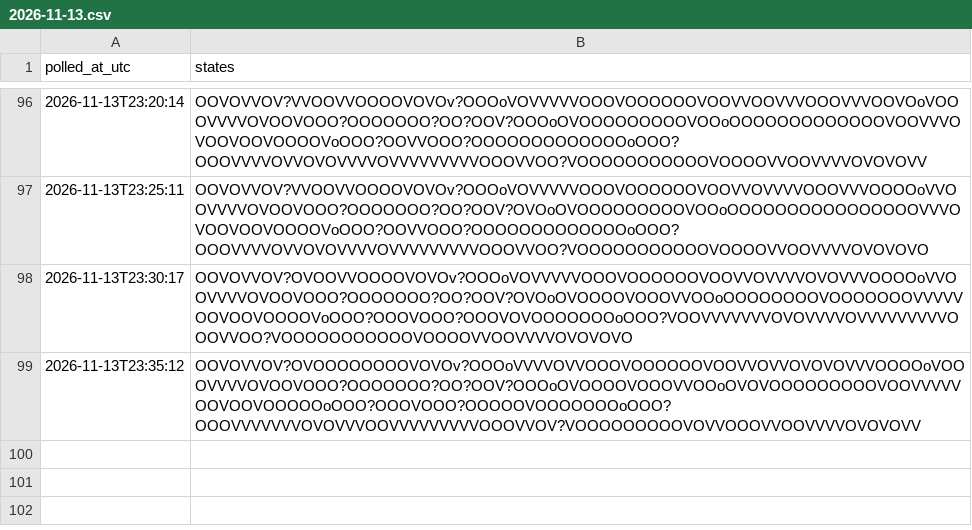
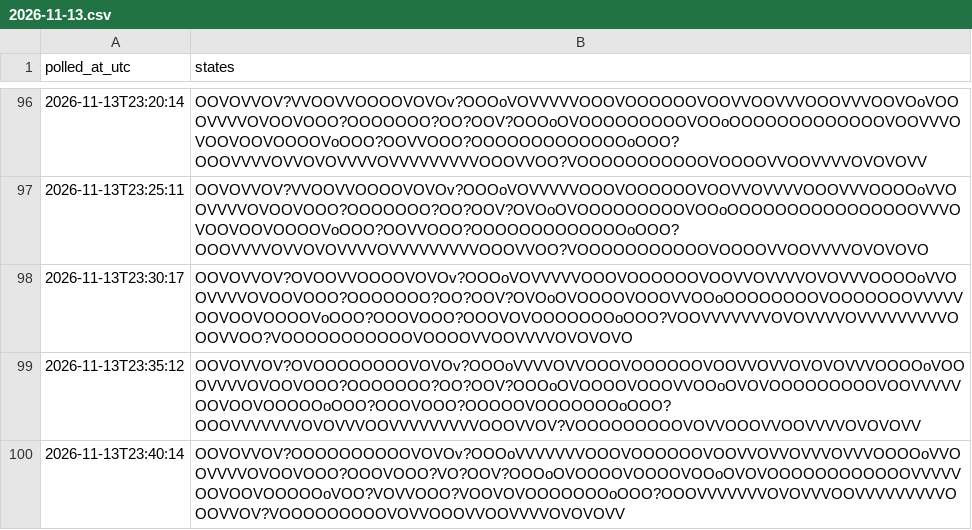
Before and after one commit to citina/curb-log, a CSV file: tools/data/ci/2026-11-13.csv, drawn as a sheet; only a part is shown, gaps mark what is left out; the diff names each change by its address in the sheet, - before the commit and + after, or states it on an @@ line.

Commit message:
poll 2026-11-13T23:40:15Z

```diff
--- a/tools/data/ci/2026-11-13.csv
+++ b/tools/data/ci/2026-11-13.csv
+row 100: 2026-11-13T23:40:14 | OOVOVVOV?OOOOOOOOOOVOVOv?OOOoVVVVVVVOOOVOOOOOOVOOVVOVVOVVVOVVVOOOOoVVOOVVVVOVOOVOOO?OOOVOOO?VO?OOV?OOOoOVOOOOVOOOOVOOoOVOVOOOOOOOOOOOOVVVVVOOVOOVOOOOOoVOO?VOVVOOO?VOOVOVOOOOOOOoOOO?OOOVVVVVVVOVOVVVOOVVVVVVVVVOOOVVOV?VOOOOOOOOOVOVVOOOVVOOVVVVOVOVOVV
```
